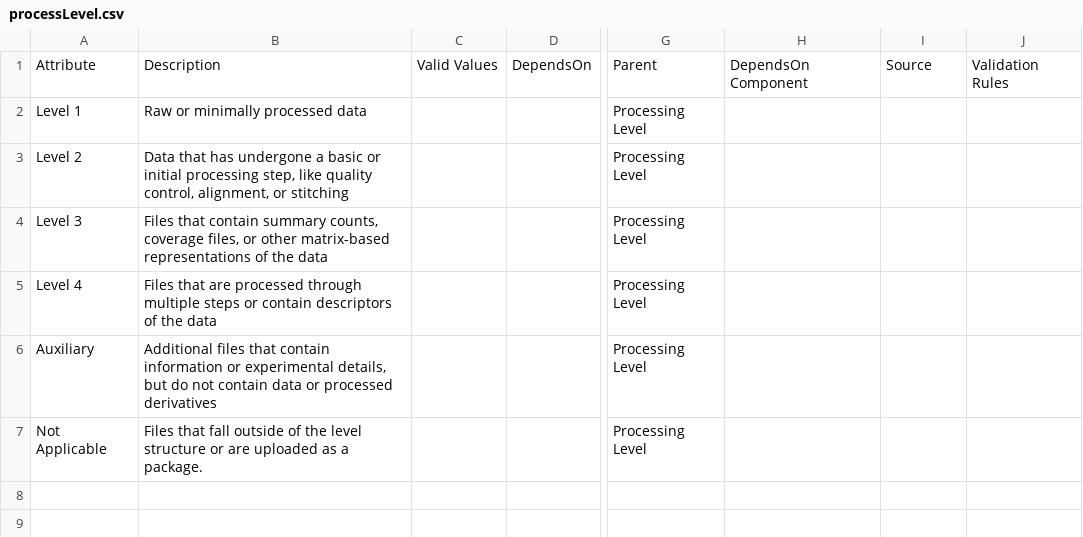
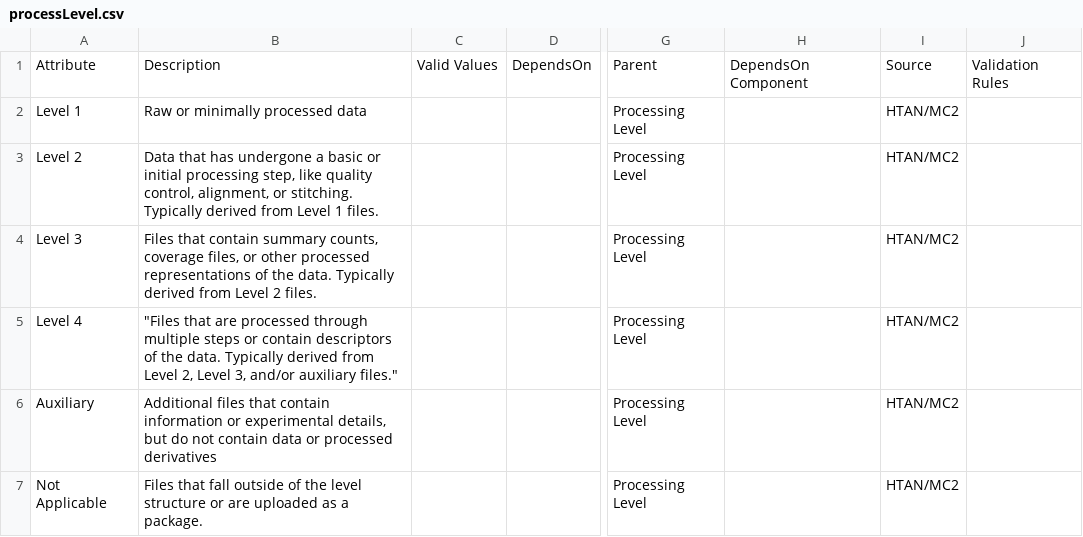
Before and after one commit to mc2-center/data-models, a CSV file: modules/file/processLevel.csv, drawn as a sheet; only a part is shown, gaps mark what is left out; the diff names each change by its address in the sheet, - before the commit and + after, or states it on an @@ line.

```diff
--- a/modules/file/processLevel.csv
+++ b/modules/file/processLevel.csv
-I2:I7: (empty)
+I2:I7: HTAN/MC2
-B3: …alignment, or stitching
+B3: …alignment, or stitching. Typically derived from Level 1 files.
-B4: …or other matrix-based representations of the data
+B4: …or other processed representations of the data. Typically derived from Level 2 files.
-B5: Files that are processed through multiple steps or contain descriptors of the data
+B5: "Files that are processed through multiple steps or contain descriptors of the data. Typically derived from Level 2, Level 3, and/or auxiliary files."
```
Also changed, not shown: modules/dataset/annotationProperty.csv, modules/imagingChannel/annotationProperty.csv, 10 other files.
